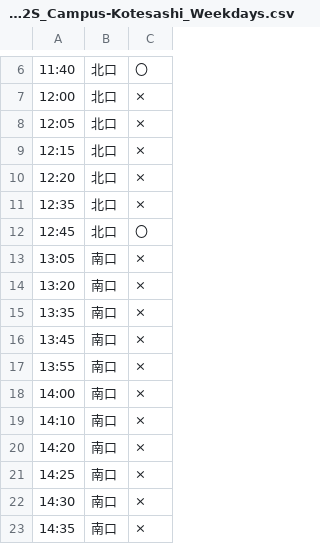
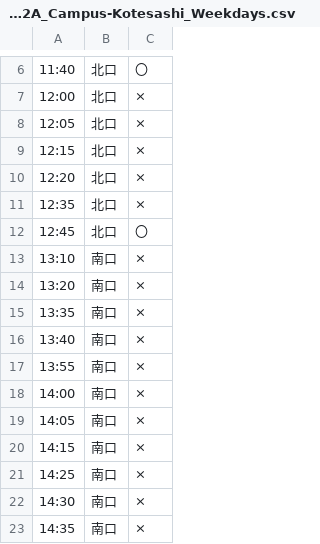
Before and after one commit to twajp/TokoBusSwift, a CSV file: TokoBus/TimetableData/Timetable_2022A_Campus-Kotesashi_Weekdays.csv (was TokoBus/TimetableData/Timetable_2022S_Campus-Kotesashi_Weekdays.csv), drawn as a sheet; only a part is shown, gaps mark what is left out.

```diff
--- a/TokoBus/TimetableData/Timetable_2022S_Campus-Kotesashi_Weekdays.csv
+++ b/TokoBus/TimetableData/Timetable_2022A_Campus-Kotesashi_Weekdays.csv
@@ -12,10 +12,10 @@
 12:45,北口,〇
-13:05,南口,×
+13:10,南口,×
 13:20,南口,×
 13:35,南口,×
-13:45,南口,×
+13:40,南口,×
 13:55,南口,×
 14:00,南口,×
-14:10,南口,×
-14:20,南口,×
+14:05,南口,×
+14:15,南口,×
 14:25,南口,×
```
Also changed, not shown: TokoBus/TimetableData/Timetable_2022A_Kotesashi-Campus_Weekdays.csv, 17 other files.
